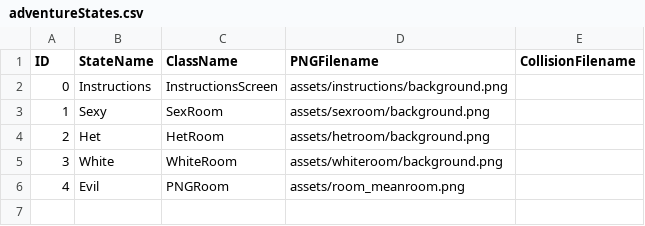
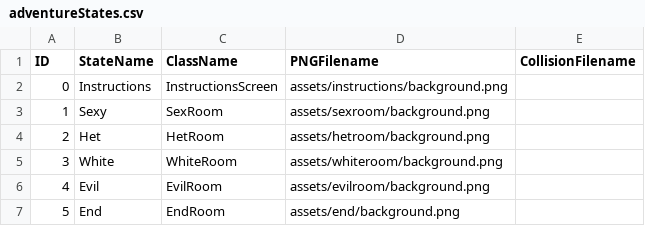
Before and after one commit to nmmorris/ProjectTwo, a CSV file: data/adventureStates.csv, drawn as a sheet.

Commit message:
End room added

```diff
--- a/data/adventureStates.csv
+++ b/data/adventureStates.csv
@@ -5,2 +5,3 @@ ID,StateName,ClassName,PNGFilename,CollisionFilename
 3,White,WhiteRoom,assets/whiteroom/background.png,
-4,Evil,PNGRoom,assets/room_meanroom.png,
+4,Evil,EvilRoom,assets/evilroom/background.png,
+5,End,EndRoom,assets/end/background.png,
```
Also changed, not shown: 36 other files.
